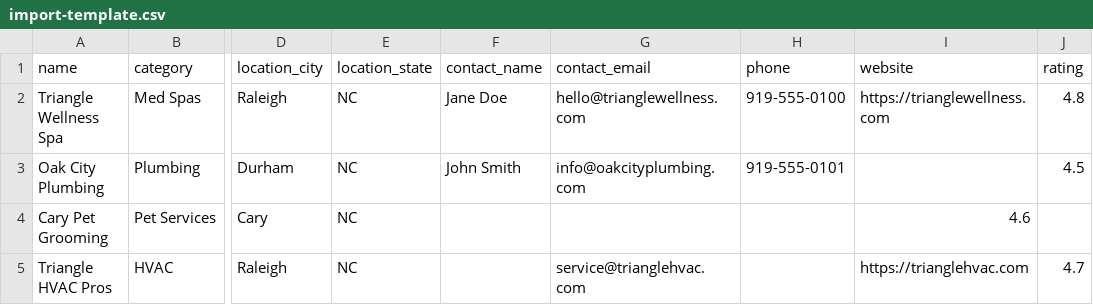
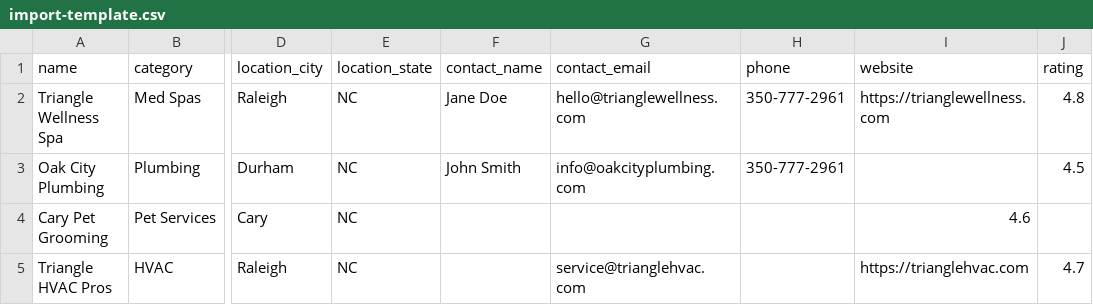
Before and after one commit to lnlscreatives71/smart-directory, a CSV file: import-template.csv, drawn as a sheet; only a part is shown, gaps mark what is left out; the diff names each change by its address in the sheet, - before the commit and + after, or states it on an @@ line.

Commit message:
Update ALL phone numbers to (350) 777-2961

```diff
--- a/import-template.csv
+++ b/import-template.csv
-H2 (phone): 919-555-0100
+H2 (phone): 350-777-2961
-H3 (phone): 919-555-0101
+H3 (phone): 350-777-2961
```
Also changed, not shown: 3 other files.
